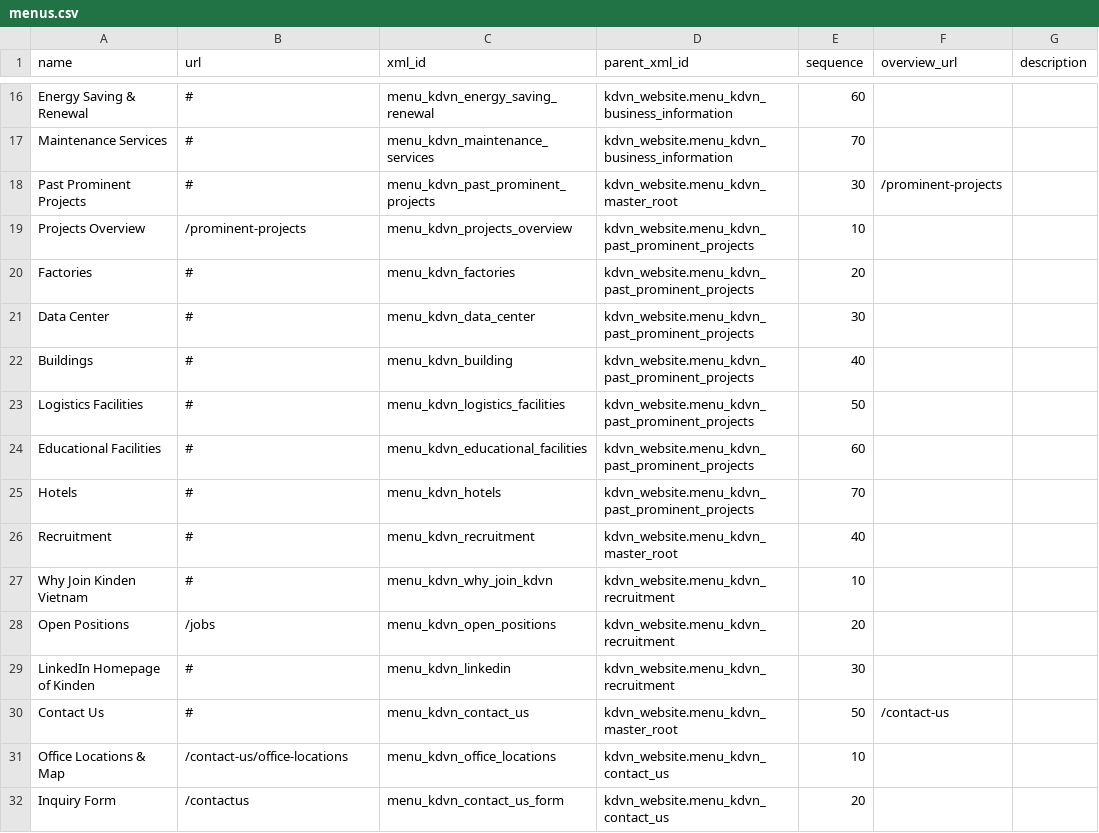
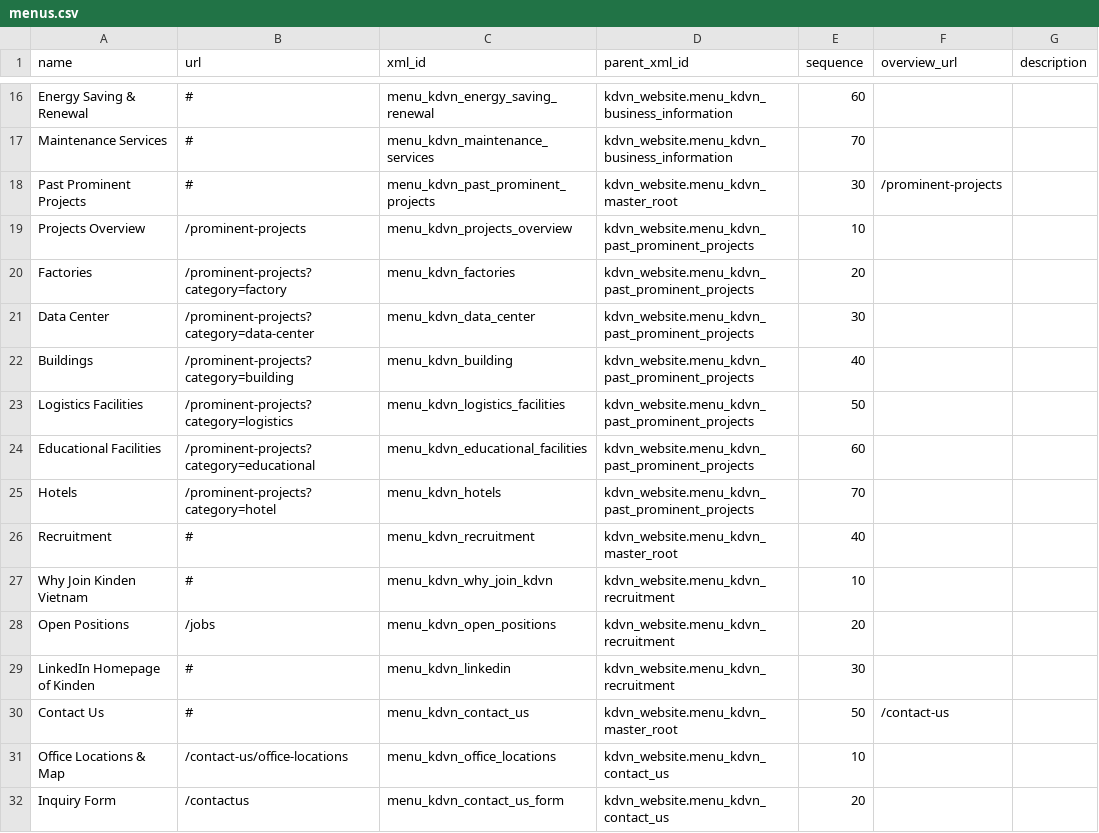
Before and after one commit to thanhacun/odoo19, a CSV file: design/kdvn_website/menus/menus.csv, drawn as a sheet; only a part is shown, gaps mark what is left out.

```diff
--- a/design/kdvn_website/menus/menus.csv
+++ b/design/kdvn_website/menus/menus.csv
@@ -19,8 +19,8 @@ Past Prominent Projects,#,menu_kdvn_past_prominent_projects,kdvn_website.menu_kd
 Projects Overview,/prominent-projects,menu_kdvn_projects_overview,kdvn_website.menu_kdvn_past_prominent_projects,10,,
-Factories,#,menu_kdvn_factories,kdvn_website.menu_kdvn_past_prominent_projects,20,,
-Data Center,#,menu_kdvn_data_center,kdvn_website.menu_kdvn_past_prominent_projects,30,,
-Buildings,#,menu_kdvn_building,kdvn_website.menu_kdvn_past_prominent_projects,40,,
-Logistics Facilities,#,menu_kdvn_logistics_facilities,kdvn_website.menu_kdvn_past_prominent_projects,50,,
-Educational Facilities,#,menu_kdvn_educational_facilities,kdvn_website.menu_kdvn_past_prominent_projects,60,,
-Hotels,#,menu_kdvn_hotels,kdvn_website.menu_kdvn_past_prominent_projects,70,,
+Factories,/prominent-projects?category=factory,menu_kdvn_factories,kdvn_website.menu_kdvn_past_prominent_projects,20,,
+Data Center,/prominent-projects?category=data-center,menu_kdvn_data_center,kdvn_website.menu_kdvn_past_prominent_projects,30,,
+Buildings,/prominent-projects?category=building,menu_kdvn_building,kdvn_website.menu_kdvn_past_prominent_projects,40,,
+Logistics Facilities,/prominent-projects?category=logistics,menu_kdvn_logistics_facilities,kdvn_website.menu_kdvn_past_prominent_projects,50,,
+Educational Facilities,/prominent-projects?category=educational,menu_kdvn_educational_facilities,kdvn_website.menu_kdvn_past_prominent_projects,60,,
+Hotels,/prominent-projects?category=hotel,menu_kdvn_hotels,kdvn_website.menu_kdvn_past_prominent_projects,70,,
 Recruitment,#,menu_kdvn_recruitment,kdvn_website.menu_kdvn_master_root,40,,
```
Also changed, not shown: 1 other file.
